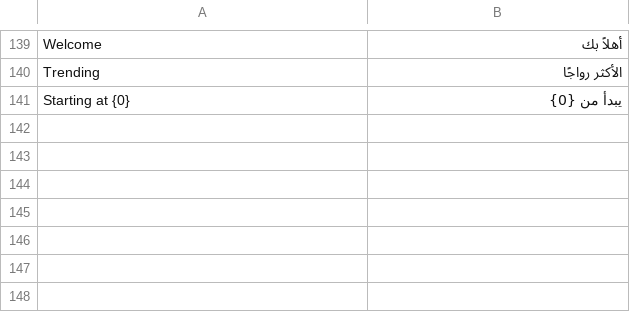
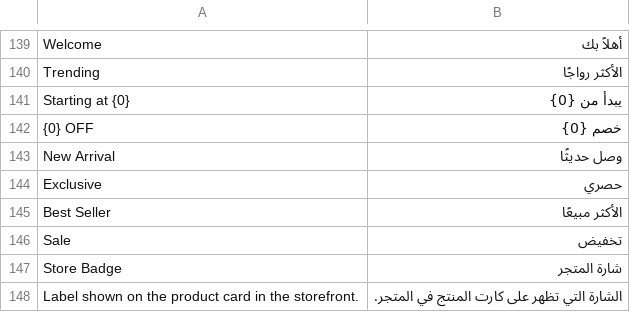
Before and after one commit to Dactra/ERPneXt_Store, a CSV file: prime_store/translations/ar.csv, drawn as a sheet; only a part is shown, gaps mark what is left out; the diff names each change by its address in the sheet, - before the commit and + after, or states it on an @@ line.

```diff
--- a/prime_store/translations/ar.csv
+++ b/prime_store/translations/ar.csv
+row 142: {0} OFF | خصم {0}
+row 143: New Arrival | وصل حديثًا
+row 144: Exclusive | حصري
+row 145: Best Seller | الأكثر مبيعًا
+row 146: Sale | تخفيض
+row 147: Store Badge | شارة المتجر
+row 148: Label shown on the product card in the storefront. | الشارة التي تظهر على كارت المنتج في المتجر.
```
Also changed, not shown: 9 other files.
